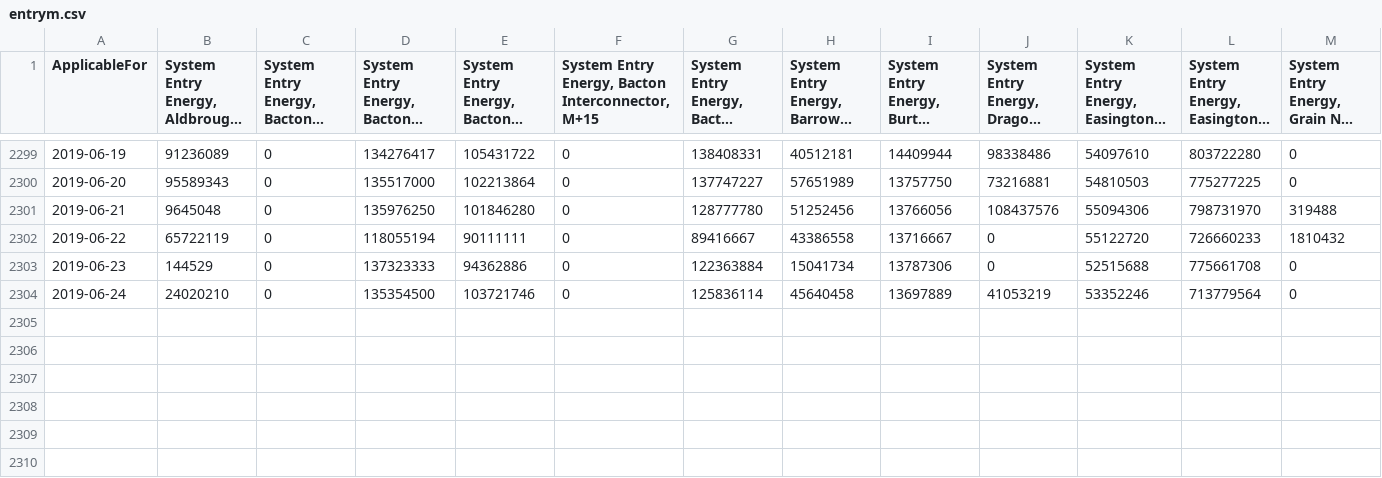
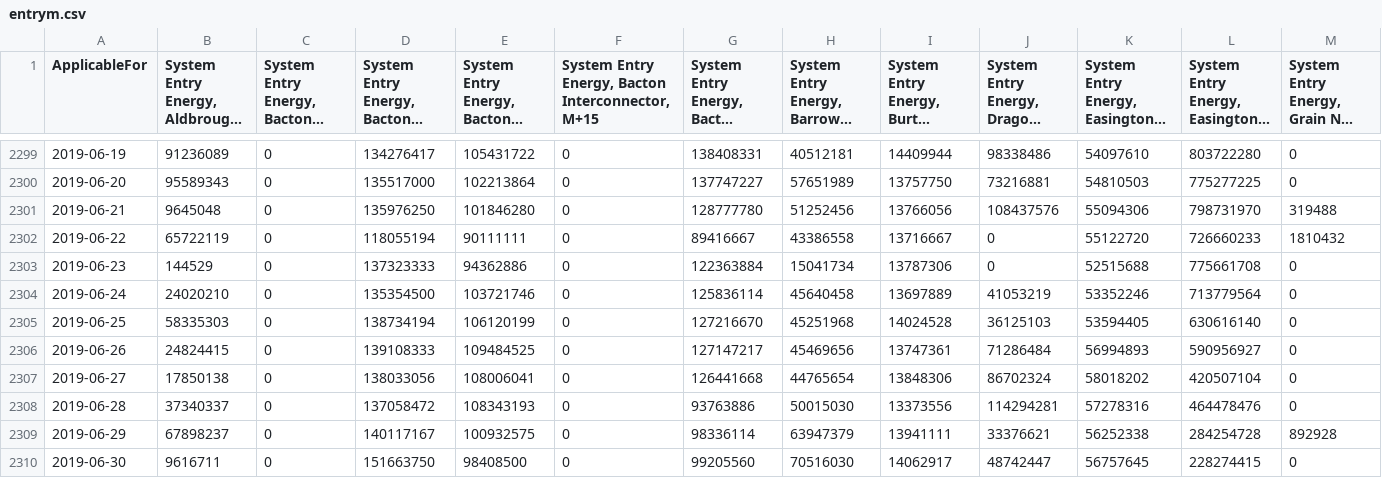
Before and after one commit to lubus123/UAGMS, a CSV file: entrym.csv, drawn as a sheet; only a part is shown, gaps mark what is left out; long unchanged cells end in …; rows hold the shown columns only; the diff names each change by its address in the sheet, - before the commit and + after, or states it on an @@ line.

```diff
--- a/entrym.csv
+++ b/entrym.csv
+row 2305: 2019-06-25 | 58335303 | 0 | 138734194 | 106120199 | 0 | 127216670 | 45251968 | 14024528 | 36125103 | 53594405 | 630616140 | 0
+row 2306: 2019-06-26 | 24824415 | 0 | 139108333 | 109484525 | 0 | 127147217 | 45469656 | 13747361 | 71286484 | 56994893 | 590956927 | 0
+row 2307: 2019-06-27 | 17850138 | 0 | 138033056 | 108006041 | 0 | 126441668 | 44765654 | 13848306 | 86702324 | 58018202 | 420507104 | 0
+row 2308: 2019-06-28 | 37340337 | 0 | 137058472 | 108343193 | 0 | 93763886 | 50015030 | 13373556 | 114294281 | 57278316 | 464478476 | 0
+row 2309: 2019-06-29 | 67898237 | 0 | 140117167 | 100932575 | 0 | 98336114 | 63947379 | 13941111 | 33376621 | 56252338 | 284254728 | 892928
+row 2310: 2019-06-30 | 9616711 | 0 | 151663750 | 98408500 | 0 | 99205560 | 70516030 | 14062917 | 48742447 | 56757645 | 228274415 | 0
```
Also changed, not shown: dl_keys_xlsx.csv, entryd.csv, 8 other files.
